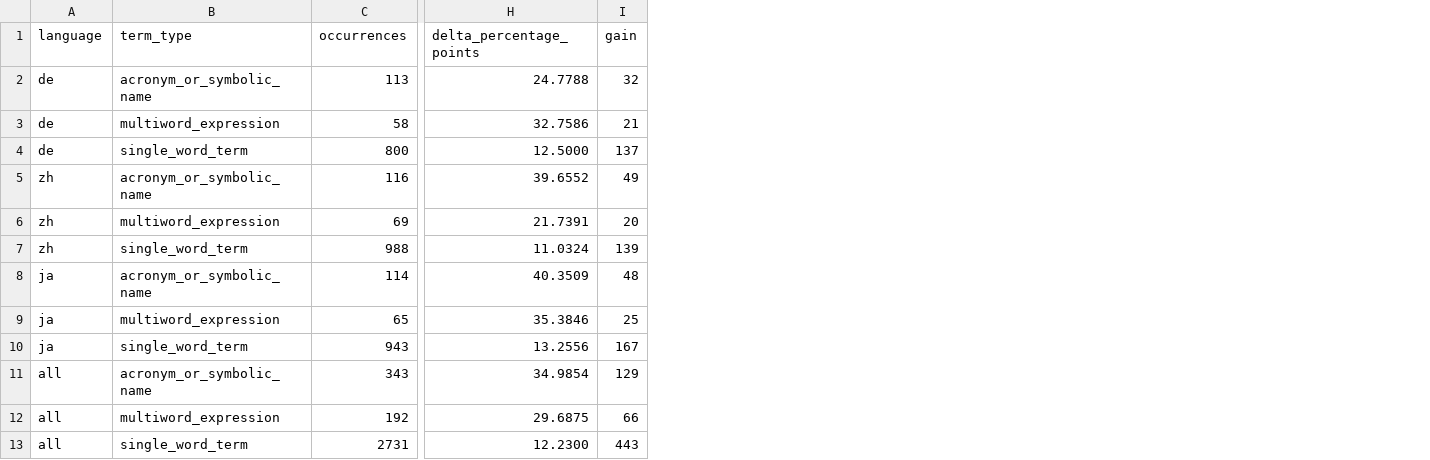
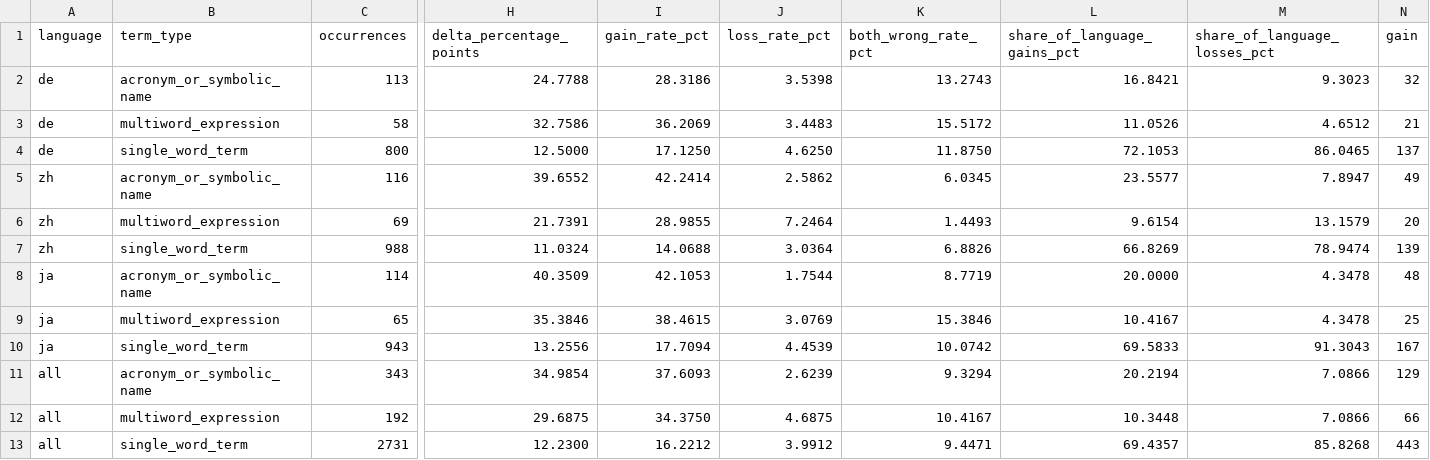
Before and after one commit to LeiLiLab/RASST, a TSV file: docs/results/rebuttal_2026/term_type_outcomes_acl_lm2.tsv, drawn as a sheet; only a part is shown, gaps mark what is left out; the diff names each change by its address in the sheet, - before the commit and + after, or states it on an @@ line.

Commit message:
Add shortest-latency term type analysis

```diff
--- a/docs/results/rebuttal_2026/term_type_outcomes_acl_lm2.tsv
+++ b/docs/results/rebuttal_2026/term_type_outcomes_acl_lm2.tsv
+column I (gain_rate_pct), rows 2-13: 28.3186 | 36.2069 | 17.1250 | 42.2414 | 28.9855 | 14.0688 | 42.1053 | 38.4615 | 17.7094 | 37.6093 | 34.3750 | 16.2212
+column J (loss_rate_pct), rows 2-13: 3.5398 | 3.4483 | 4.6250 | 2.5862 | 7.2464 | 3.0364 | 1.7544 | 3.0769 | 4.4539 | 2.6239 | 4.6875 | 3.9912
+column K (both_wrong_rate_pct), rows 2-13: 13.2743 | 15.5172 | 11.8750 | 6.0345 | 1.4493 | 6.8826 | 8.7719 | 15.3846 | 10.0742 | 9.3294 | 10.4167 | 9.4471
+column L (share_of_language_gains_pct), rows 2-13: 16.8421 | 11.0526 | 72.1053 | 23.5577 | 9.6154 | 66.8269 | 20.0000 | 10.4167 | 69.5833 | 20.2194 | 10.3448 | 69.4357
+column M (share_of_language_losses_pct), rows 2-13: 9.3023 | 4.6512 | 86.0465 | 7.8947 | 13.1579 | 78.9474 | 4.3478 | 4.3478 | 91.3043 | 7.0866 | 7.0866 | 85.8268
```
Also changed, not shown: docs/results/rebuttal_2026/term_type_loss_audit_acl_lm2.tsv, 10 other files.
